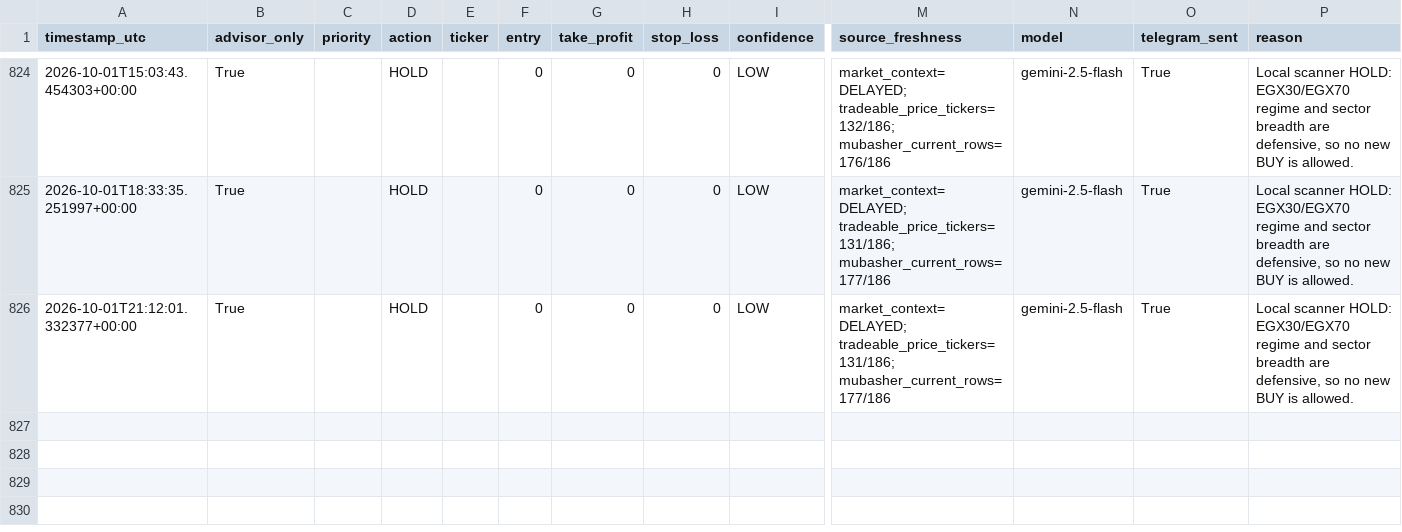
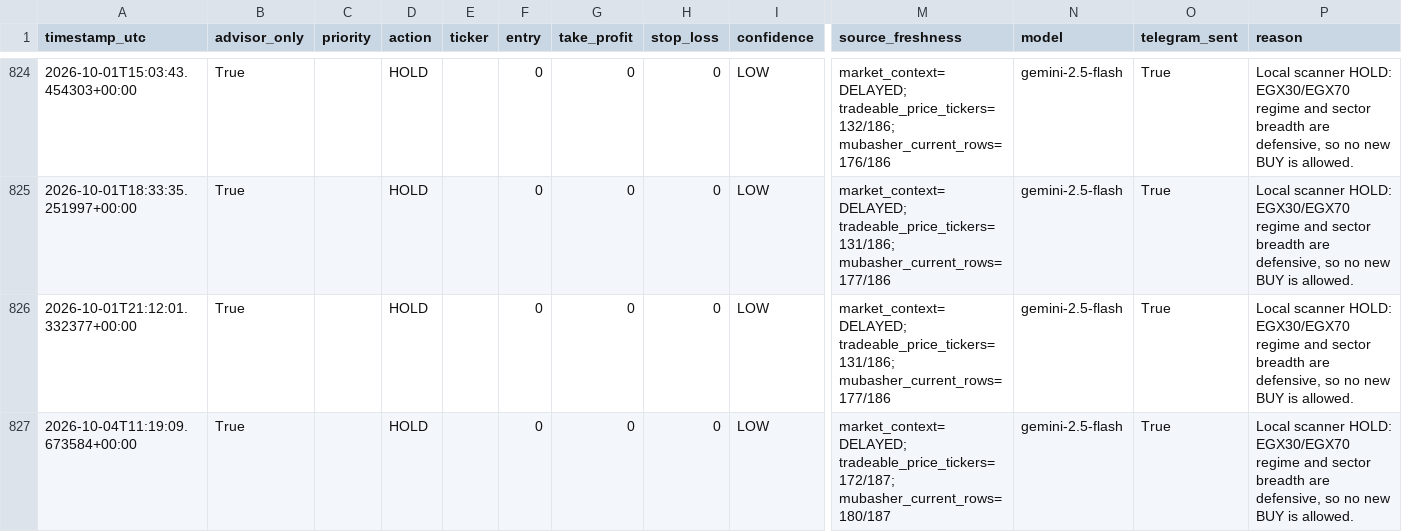
Before and after one commit to Philopater-Ayman/egx-telegram-scanner, a CSV file: trade_history.csv, drawn as a sheet; only a part is shown, gaps mark what is left out; rows hold the shown columns only; the diff names each change by its address in the sheet, - before the commit and + after, or states it on an @@ line.

```diff
--- a/trade_history.csv
+++ b/trade_history.csv
+row 827: 2026-10-04T11:19:09.673584+00:00 | True |  | HOLD |  | 0 | 0 | 0 | LOW | market_context=DELAYED; tradeable_price_tickers=172/187; mubasher_current_rows=180/187 | gemini-2.5-flash | True | Local scanner HOLD: EGX30/EGX70 regime and sector breadth are defensive, so no new BUY is allowed.
```
Also changed, not shown: action_tickets.csv, indicators.csv, 8 other files.
